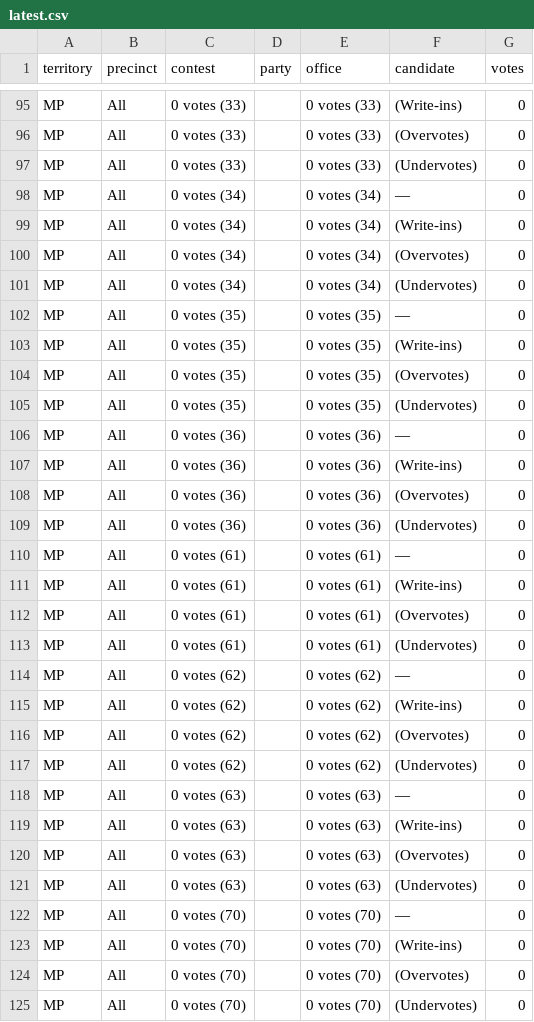
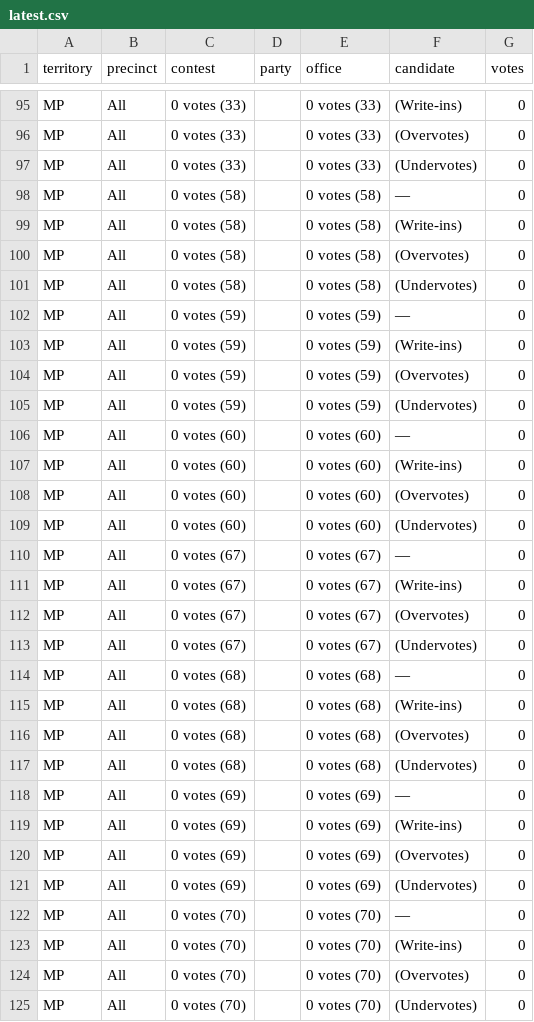
Before and after one commit to contextofislands/2026-territory-election-results, a CSV file: data/northern-mariana-islands/latest.csv, drawn as a sheet; only a part is shown, gaps mark what is left out; the diff covers the shown part only.

Commit message:
Northern Mariana Islands: OFFICIAL report, read 2026-11-03T12:02:40.229Z

```diff
--- a/data/northern-mariana-islands/latest.csv
+++ b/data/northern-mariana-islands/latest.csv
@@ -97,26 +97,26 @@ MP,All,0 votes (33),,0 votes (33),(Overvotes),0
 MP,All,0 votes (33),,0 votes (33),(Undervotes),0
-MP,All,0 votes (34),,0 votes (34),—,0
-MP,All,0 votes (34),,0 votes (34),(Write-ins),0
-MP,All,0 votes (34),,0 votes (34),(Overvotes),0
-MP,All,0 votes (34),,0 votes (34),(Undervotes),0
-MP,All,0 votes (35),,0 votes (35),—,0
-MP,All,0 votes (35),,0 votes (35),(Write-ins),0
-MP,All,0 votes (35),,0 votes (35),(Overvotes),0
-MP,All,0 votes (35),,0 votes (35),(Undervotes),0
-MP,All,0 votes (36),,0 votes (36),—,0
-MP,All,0 votes (36),,0 votes (36),(Write-ins),0
-MP,All,0 votes (36),,0 votes (36),(Overvotes),0
-MP,All,0 votes (36),,0 votes (36),(Undervotes),0
-MP,All,0 votes (61),,0 votes (61),—,0
-MP,All,0 votes (61),,0 votes (61),(Write-ins),0
-MP,All,0 votes (61),,0 votes (61),(Overvotes),0
-MP,All,0 votes (61),,0 votes (61),(Undervotes),0
-MP,All,0 votes (62),,0 votes (62),—,0
-MP,All,0 votes (62),,0 votes (62),(Write-ins),0
-MP,All,0 votes (62),,0 votes (62),(Overvotes),0
-MP,All,0 votes (62),,0 votes (62),(Undervotes),0
-MP,All,0 votes (63),,0 votes (63),—,0
-MP,All,0 votes (63),,0 votes (63),(Write-ins),0
-MP,All,0 votes (63),,0 votes (63),(Overvotes),0
-MP,All,0 votes (63),,0 votes (63),(Undervotes),0
+MP,All,0 votes (58),,0 votes (58),—,0
+MP,All,0 votes (58),,0 votes (58),(Write-ins),0
+MP,All,0 votes (58),,0 votes (58),(Overvotes),0
+MP,All,0 votes (58),,0 votes (58),(Undervotes),0
+MP,All,0 votes (59),,0 votes (59),—,0
+MP,All,0 votes (59),,0 votes (59),(Write-ins),0
+MP,All,0 votes (59),,0 votes (59),(Overvotes),0
+MP,All,0 votes (59),,0 votes (59),(Undervotes),0
+MP,All,0 votes (60),,0 votes (60),—,0
+MP,All,0 votes (60),,0 votes (60),(Write-ins),0
+MP,All,0 votes (60),,0 votes (60),(Overvotes),0
+MP,All,0 votes (60),,0 votes (60),(Undervotes),0
+MP,All,0 votes (67),,0 votes (67),—,0
+MP,All,0 votes (67),,0 votes (67),(Write-ins),0
+MP,All,0 votes (67),,0 votes (67),(Overvotes),0
+MP,All,0 votes (67),,0 votes (67),(Undervotes),0
+MP,All,0 votes (68),,0 votes (68),—,0
+MP,All,0 votes (68),,0 votes (68),(Write-ins),0
+MP,All,0 votes (68),,0 votes (68),(Overvotes),0
+MP,All,0 votes (68),,0 votes (68),(Undervotes),0
+MP,All,0 votes (69),,0 votes (69),—,0
+MP,All,0 votes (69),,0 votes (69),(Write-ins),0
+MP,All,0 votes (69),,0 votes (69),(Overvotes),0
+MP,All,0 votes (69),,0 votes (69),(Undervotes),0
 MP,All,0 votes (70),,0 votes (70),—,0
```
Also changed, not shown: 12 removed rows and 40 edited cells elsewhere in this file.
